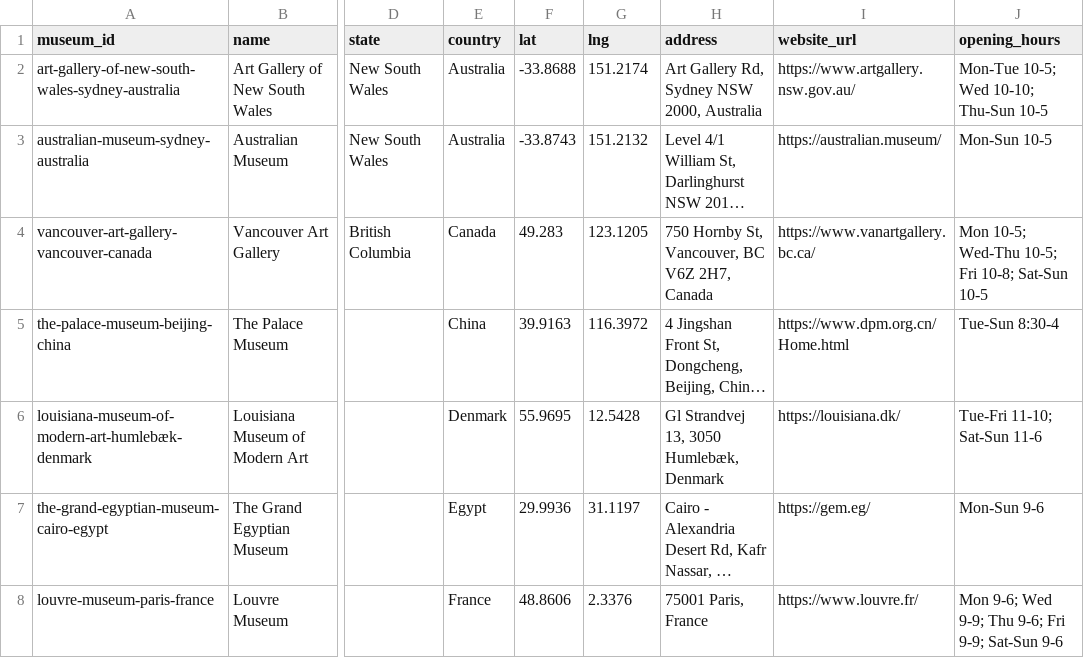
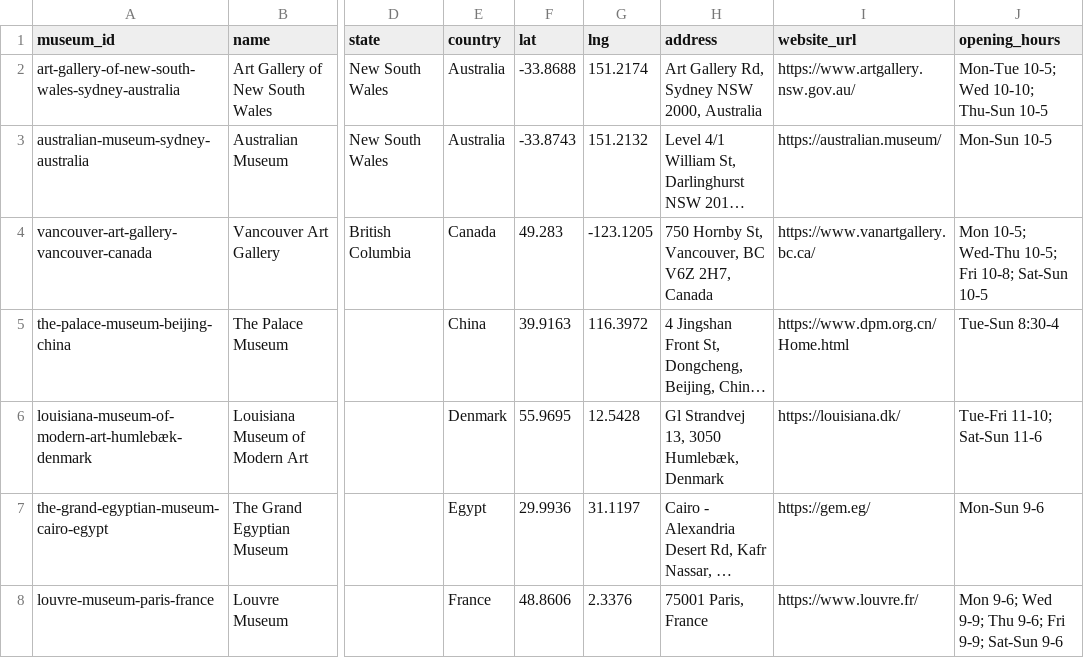
Before and after one commit to FlalaGoGoGo/mumu, a CSV file: public/data/museums.csv, drawn as a sheet; only a part is shown, gaps mark what is left out; long unchanged cells end in …; the diff covers the shown part only; the diff names each change by its address in the sheet, - before the commit and + after, or states it on an @@ line.

```diff
--- a/public/data/museums.csv
+++ b/public/data/museums.csv
-G4 (lng): 123.1205
+G4 (lng): -123.1205
```
Also changed, not shown: 1 added row and 2 edited cells elsewhere in this file.
